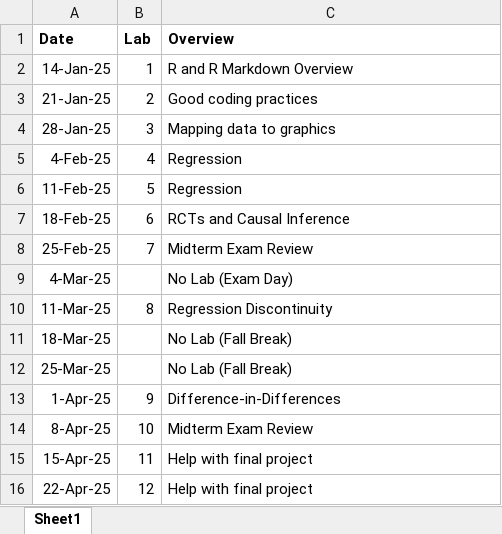
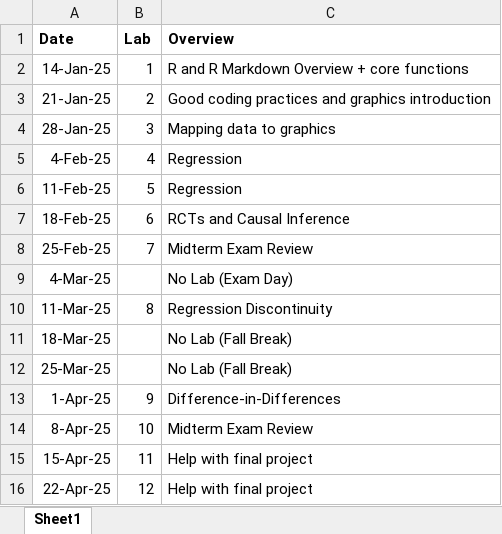
Before and after one commit to adamsoliman/IntroEconometrics, an Excel workbook: Intro materials and keys/Lab Schedule Spring 2025.xlsx, sheet Sheet1, drawn as a sheet; values as stored, in another font and other column widths than the file's, no borders; the diff names each change by its address in the sheet, - before the commit and + after, or states it on an @@ line.

```diff
--- a/Intro materials and keys/Lab Schedule Spring 2025.xlsx (sheet Sheet1)
+++ b/Intro materials and keys/Lab Schedule Spring 2025.xlsx (sheet Sheet1)
-C2 (Overview): R and R Markdown Overview
+C2 (Overview): R and R Markdown Overview + core functions
-C3 (Overview): Good coding practices
+C3 (Overview): Good coding practices and graphics introduction
```
Also changed, not shown: 2 other files.
